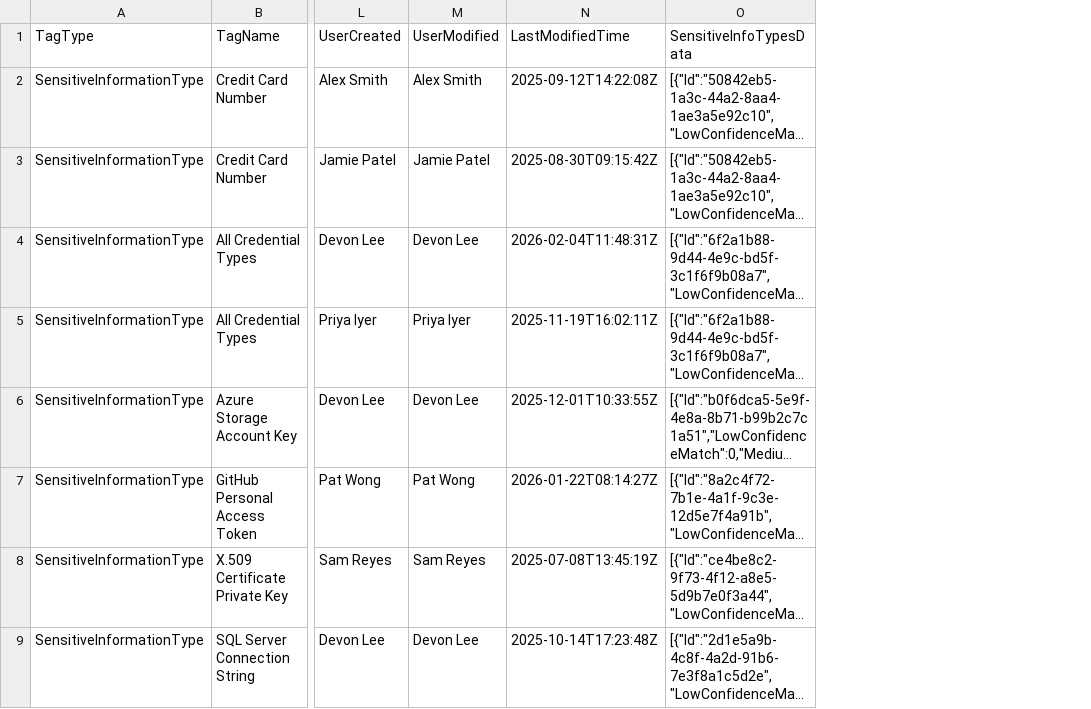
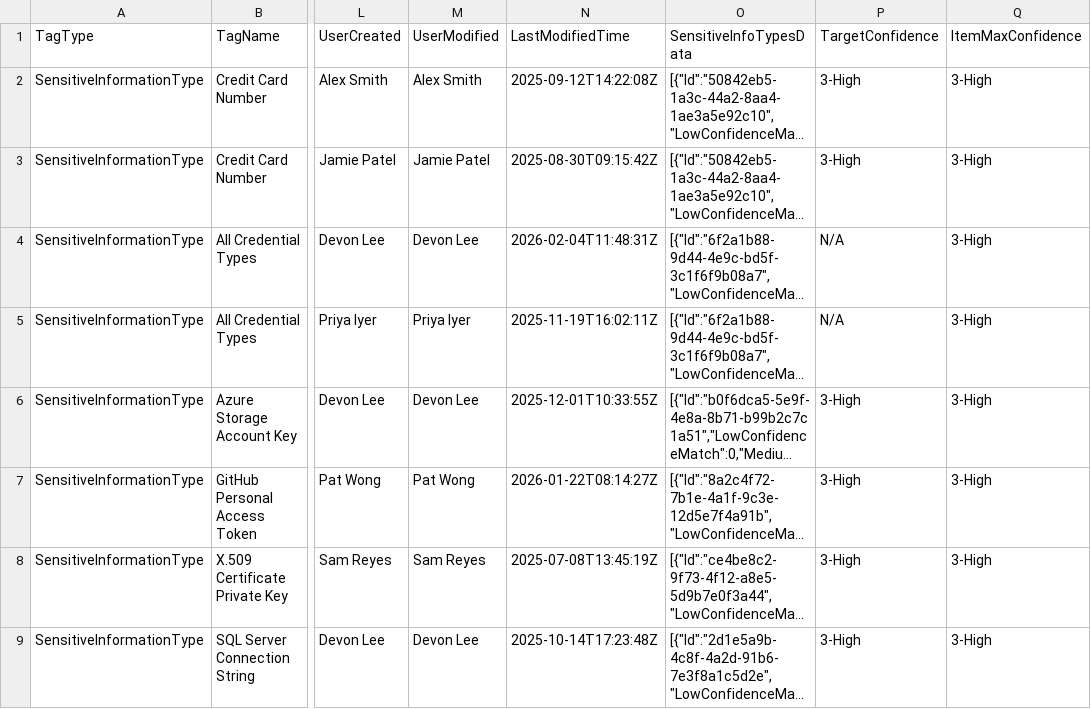
Before and after one commit to LukeEvansTech/purview-content-explorer-export, a CSV file: examples/items_all.sample.csv, drawn as a sheet; only a part is shown, gaps mark what is left out; long unchanged cells end in …; the diff names each change by its address in the sheet, - before the commit and + after, or states it on an @@ line.

Commit message:
feat: add TargetConfidence and ItemMaxConfidence columns (#12)
Distil the per-SIT confidence counts in SensitiveInfoTypesData into two
sortable columns so the most confident matches can be filtered/ranked in
Excel without parsing JSON:

- TargetConfidence  - confidence of the swept SIT in the item (by GUID).
- ItemMaxConfidence - strongest confidence of any SIT in the item.

Both use ordered labels 3-High / 2-Medium / 1-Low / 0-None so a plain sort
ranks by strength. Bundle SITs (e.g. 'All Credential Types') have no single
GUID in the item data, so TargetConfidence is N/A for them - ItemMaxConfidence
is the signal there.

- New pure helper Get-CEConfidenceSummary in lib/CEHelpers.psm1 (11 Pester
  tests; tolerant of empty/malformed JSON).
- Worker resolves the target SIT GUID once via Get-DlpSensitiveInformationType
  (robust to property-name variation) and adds the two columns per row.
- Docs (README, output-schema), regenerated sample CSV, CHANGELOG. Refreshed
  stale 'Tests Passed: 18' references to 29.

Verified under PS7: Pester 29/29, parse-check, PSScriptAnalyzer 0 findings,
prettier + markdownlint clean. Tenant-dependent GUID lookup verifies on the
user's Windows box.

```diff
--- a/examples/items_all.sample.csv
+++ b/examples/items_all.sample.csv
+column P (TargetConfidence), rows 2-9: 3-High | 3-High | N/A | N/A | 3-High | 3-High | 3-High | 3-High
+column Q (ItemMaxConfidence), rows 2-9: all 3-High
```
Also changed, not shown: 8 other files.
